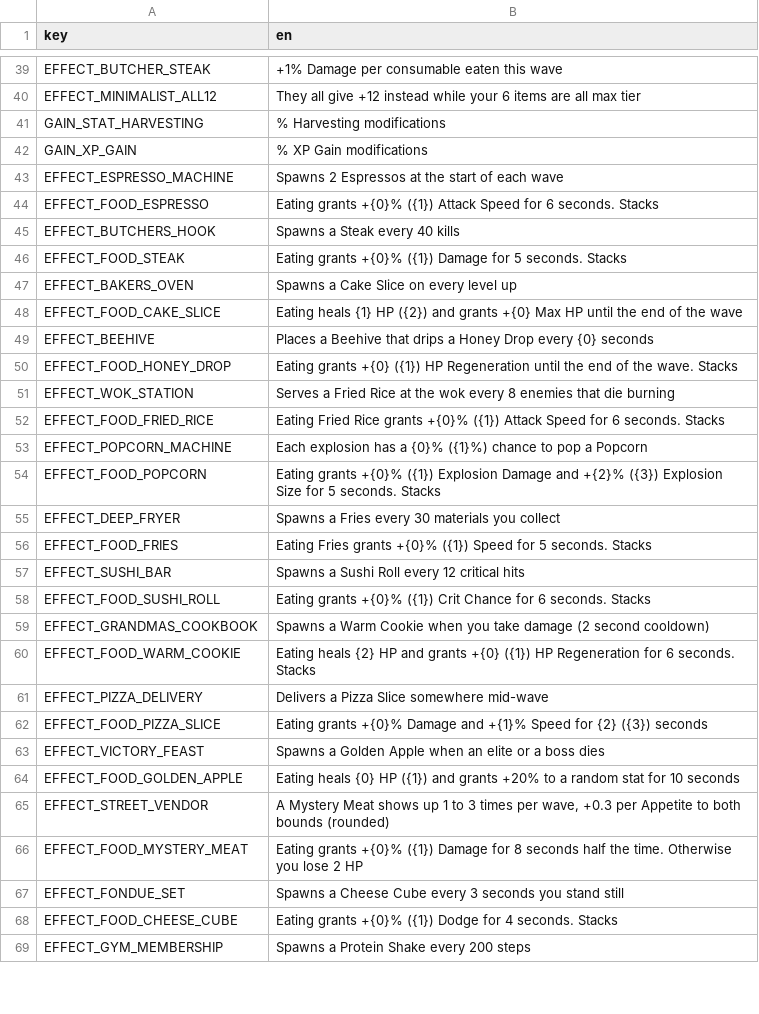
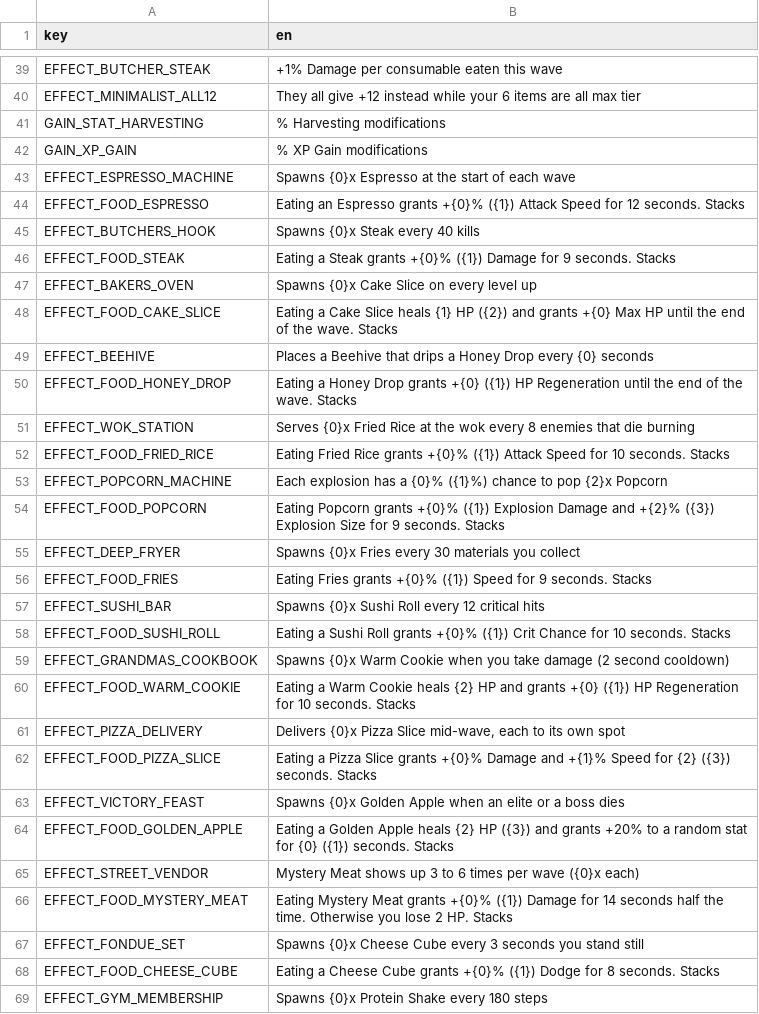
Before and after one commit to nicolassut/brotato-mods, a CSV file: game-src/items/custom/custom_translations.csv, drawn as a sheet; only a part is shown, gaps mark what is left out; the diff covers the shown part only.

```diff
--- a/game-src/items/custom/custom_translations.csv
+++ b/game-src/items/custom/custom_translations.csv
@@ -42,28 +42,28 @@ GAIN_STAT_HARVESTING,% Harvesting modifications
 GAIN_XP_GAIN,% XP Gain modifications
-EFFECT_ESPRESSO_MACHINE,Spawns 2 Espressos at the start of each wave
-EFFECT_FOOD_ESPRESSO,Eating grants +{0}% ({1}) Attack Speed for 6 seconds. Stacks
-EFFECT_BUTCHERS_HOOK,Spawns a Steak every 40 kills
-EFFECT_FOOD_STEAK,Eating grants +{0}% ({1}) Damage for 5 seconds. Stacks
-EFFECT_BAKERS_OVEN,Spawns a Cake Slice on every level up
-EFFECT_FOOD_CAKE_SLICE,Eating heals {1} HP ({2}) and grants +{0} Max HP until the end of the wave
+EFFECT_ESPRESSO_MACHINE,Spawns {0}x Espresso at the start of each wave
+EFFECT_FOOD_ESPRESSO,Eating an Espresso grants +{0}% ({1}) Attack Speed for 12 seconds. Stacks
+EFFECT_BUTCHERS_HOOK,Spawns {0}x Steak every 40 kills
+EFFECT_FOOD_STEAK,Eating a Steak grants +{0}% ({1}) Damage for 9 seconds. Stacks
+EFFECT_BAKERS_OVEN,Spawns {0}x Cake Slice on every level up
+EFFECT_FOOD_CAKE_SLICE,Eating a Cake Slice heals {1} HP ({2}) and grants +{0} Max HP until the end of the wave. Stacks
 EFFECT_BEEHIVE,Places a Beehive that drips a Honey Drop every {0} seconds
-EFFECT_FOOD_HONEY_DROP,Eating grants +{0} ({1}) HP Regeneration until the end of the wave. Stacks
-EFFECT_WOK_STATION,Serves a Fried Rice at the wok every 8 enemies that die burning
-EFFECT_FOOD_FRIED_RICE,Eating Fried Rice grants +{0}% ({1}) Attack Speed for 6 seconds. Stacks
-EFFECT_POPCORN_MACHINE,Each explosion has a {0}% ({1}%) chance to pop a Popcorn
-EFFECT_FOOD_POPCORN,Eating grants +{0}% ({1}) Explosion Damage and +{2}% ({3}) Explosion Size for 5 seconds. Stacks
-EFFECT_DEEP_FRYER,Spawns a Fries every 30 materials you collect
-EFFECT_FOOD_FRIES,Eating Fries grants +{0}% ({1}) Speed for 5 seconds. Stacks
-EFFECT_SUSHI_BAR,Spawns a Sushi Roll every 12 critical hits
-EFFECT_FOOD_SUSHI_ROLL,Eating grants +{0}% ({1}) Crit Chance for 6 seconds. Stacks
-EFFECT_GRANDMAS_COOKBOOK,Spawns a Warm Cookie when you take damage (2 second cooldown)
-EFFECT_FOOD_WARM_COOKIE,Eating heals {2} HP and grants +{0} ({1}) HP Regeneration for 6 seconds. Stacks
-EFFECT_PIZZA_DELIVERY,Delivers a Pizza Slice somewhere mid-wave
-EFFECT_FOOD_PIZZA_SLICE,Eating grants +{0}% Damage and +{1}% Speed for {2} ({3}) seconds
-EFFECT_VICTORY_FEAST,Spawns a Golden Apple when an elite or a boss dies
-EFFECT_FOOD_GOLDEN_APPLE,Eating heals {0} HP ({1}) and grants +20% to a random stat for 10 seconds
-EFFECT_STREET_VENDOR,"A Mystery Meat shows up 1 to 3 times per wave, +0.3 per Appetite to both bounds (rounded)"
-EFFECT_FOOD_MYSTERY_MEAT,Eating grants +{0}% ({1}) Damage for 8 seconds half the time. Otherwise you lose 2 HP
-EFFECT_FONDUE_SET,Spawns a Cheese Cube every 3 seconds you stand still
-EFFECT_FOOD_CHEESE_CUBE,Eating grants +{0}% ({1}) Dodge for 4 seconds. Stacks
-EFFECT_GYM_MEMBERSHIP,Spawns a Protein Shake every 200 steps
+EFFECT_FOOD_HONEY_DROP,Eating a Honey Drop grants +{0} ({1}) HP Regeneration until the end of the wave. Stacks
+EFFECT_WOK_STATION,Serves {0}x Fried Rice at the wok every 8 enemies that die burning
+EFFECT_FOOD_FRIED_RICE,Eating Fried Rice grants +{0}% ({1}) Attack Speed for 10 seconds. Stacks
+EFFECT_POPCORN_MACHINE,Each explosion has a {0}% ({1}%) chance to pop {2}x Popcorn
+EFFECT_FOOD_POPCORN,Eating Popcorn grants +{0}% ({1}) Explosion Damage and +{2}% ({3}) Explosion Size for 9 seconds. Stacks
+EFFECT_DEEP_FRYER,Spawns {0}x Fries every 30 materials you collect
+EFFECT_FOOD_FRIES,Eating Fries grants +{0}% ({1}) Speed for 9 seconds. Stacks
+EFFECT_SUSHI_BAR,Spawns {0}x Sushi Roll every 12 critical hits
+EFFECT_FOOD_SUSHI_ROLL,Eating a Sushi Roll grants +{0}% ({1}) Crit Chance for 10 seconds. Stacks
+EFFECT_GRANDMAS_COOKBOOK,Spawns {0}x Warm Cookie when you take damage (2 second cooldown)
+EFFECT_FOOD_WARM_COOKIE,Eating a Warm Cookie heals {2} HP and grants +{0} ({1}) HP Regeneration for 10 seconds. Stacks
+EFFECT_PIZZA_DELIVERY,"Delivers {0}x Pizza Slice mid-wave, each to its own spot"
+EFFECT_FOOD_PIZZA_SLICE,Eating a Pizza Slice grants +{0}% Damage and +{1}% Speed for {2} ({3}) seconds. Stacks
+EFFECT_VICTORY_FEAST,Spawns {0}x Golden Apple when an elite or a boss dies
+EFFECT_FOOD_GOLDEN_APPLE,Eating a Golden Apple heals {2} HP ({3}) and grants +20% to a random stat for {0} ({1}) seconds. Stacks
+EFFECT_STREET_VENDOR,Mystery Meat shows up 3 to 6 times per wave ({0}x each)
+EFFECT_FOOD_MYSTERY_MEAT,Eating Mystery Meat grants +{0}% ({1}) Damage for 14 seconds half the time. Otherwise you lose 2 HP. Stacks
+EFFECT_FONDUE_SET,Spawns {0}x Cheese Cube every 3 seconds you stand still
+EFFECT_FOOD_CHEESE_CUBE,Eating a Cheese Cube grants +{0}% ({1}) Dodge for 8 seconds. Stacks
+EFFECT_GYM_MEMBERSHIP,Spawns {0}x Protein Shake every 180 steps
```
Also changed, not shown: 2 added rows and 26 edited cells elsewhere in this file, 11 other files.
